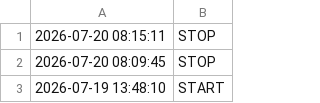
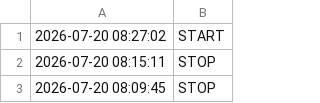
Before and after one commit to Elevationary/elevationary-main-site, a CSV file: docs/timelog.csv, drawn as a sheet; only a part is shown; the shorter side is filled out with more unchanged rows.

Commit message:
chore: update timelog [skip ci]

```diff
--- a/docs/timelog.csv
+++ b/docs/timelog.csv
@@ -1 +1,2 @@
+2026-07-20 08:27:02,START
 2026-07-20 08:15:11,STOP
```
